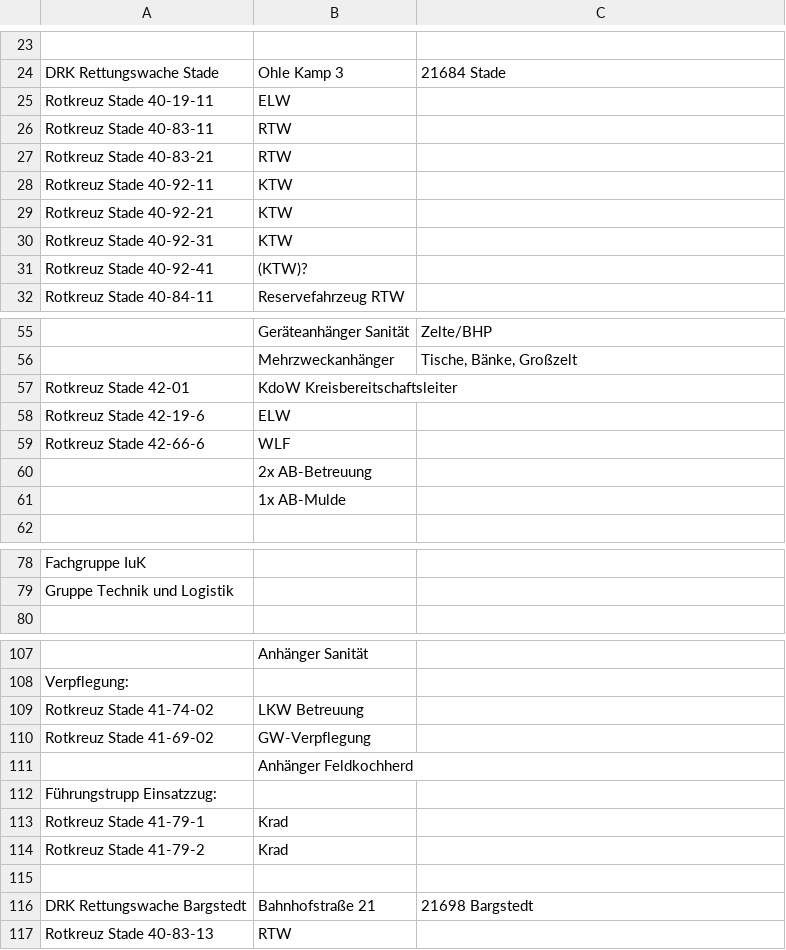
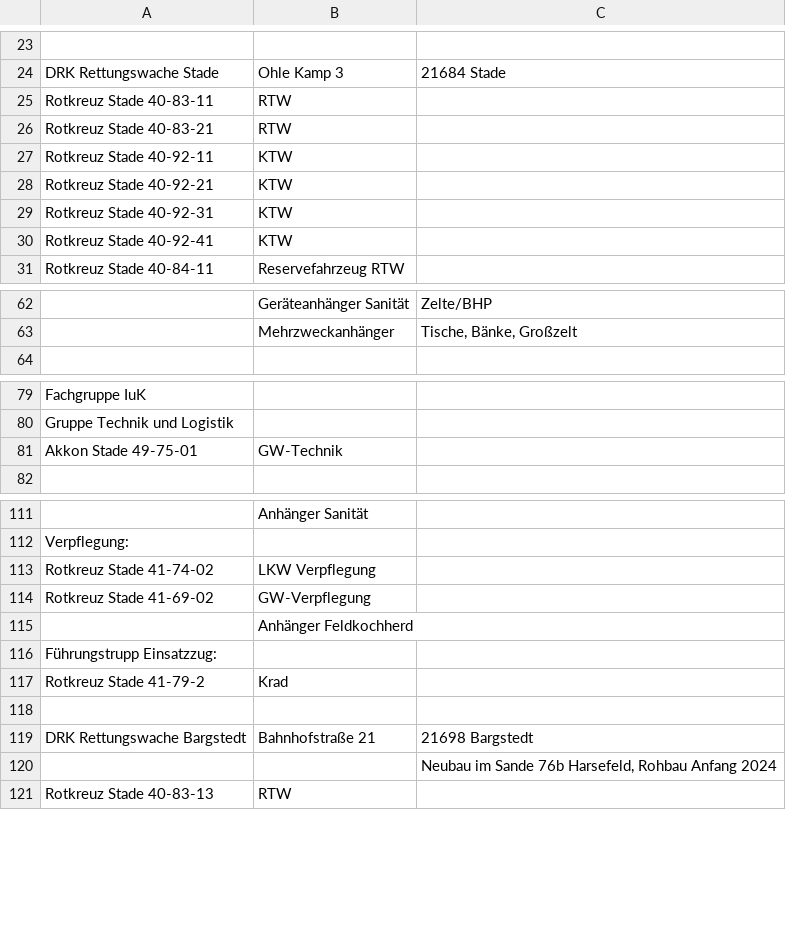
Before and after one commit to mnai/LSS-Fahrzeuglisten, a TSV file: Niedersachsen/Stade (STD)/RD+SEG_Stade.tsv, drawn as a sheet; only a part is shown, gaps mark what is left out; removed rows and columns are numbered as before the commit, all else as after; the diff covers the shown part only; the diff names each change by its address in the sheet, - before the commit and + after, or states it on an @@ line.

Commit message:
NI > STD > RD+SEG Kreis Stade aktualisiert (#305)

```diff
--- a/Niedersachsen/Stade (STD)/RD+SEG_Stade.tsv
+++ b/Niedersachsen/Stade (STD)/RD+SEG_Stade.tsv
-row 25: Rotkreuz Stade 40-19-11 | ELW
-B30: (KTW)?
+B30: KTW
@@ row 57 moved to row 50: Rotkreuz Stade 42-01 @@
-row 58: Rotkreuz Stade 42-19-6 | ELW
@@ row 59 moved to row 52: Rotkreuz Stade 42-66-6 @@
@@ row 60 moved to row 54: 2x AB-Betreuung @@
@@ row 61 moved to row 55: 1x AB-Mulde @@
+row 81: Akkon Stade 49-75-01 | GW-Technik
-B113: LKW Betreuung
+B113: LKW Verpflegung
-row 113: Rotkreuz Stade 41-79-1 | Krad
+row 120:  |  | Neubau im Sande 76b Harsefeld, Rohbau Anfang 2024
```
Also changed, not shown: 17 added rows, 2 removed rows and 18 edited cells elsewhere in this file.
